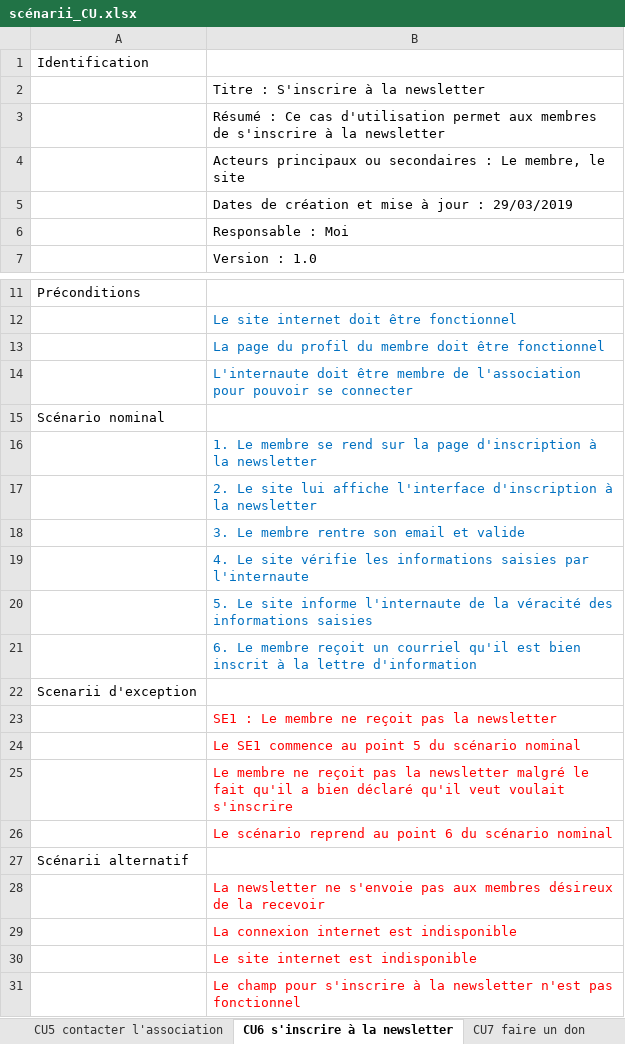
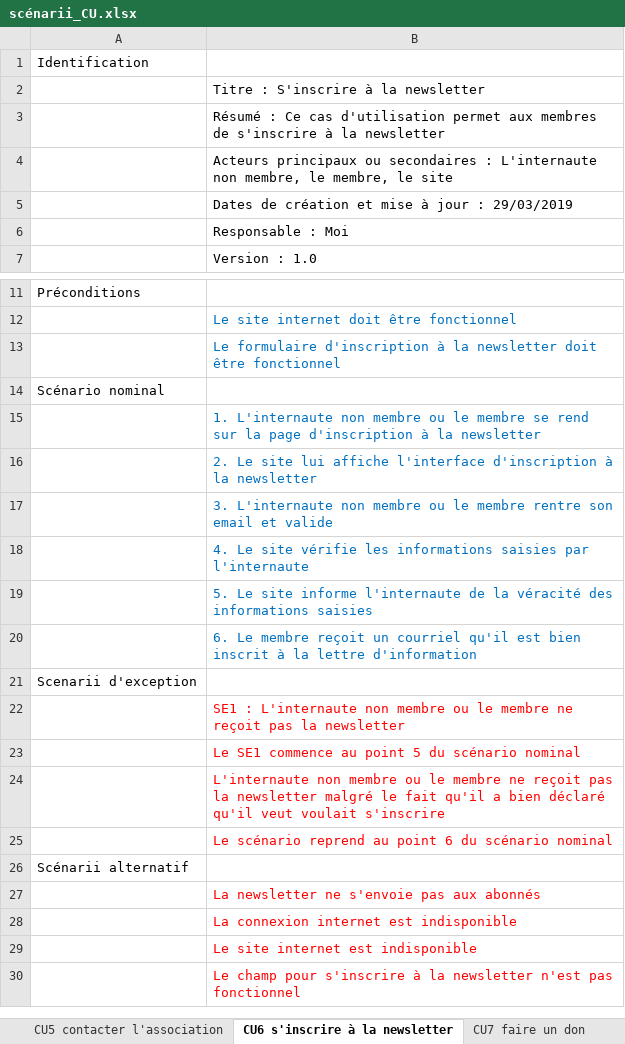
Before and after one commit to Honomatopic/Soamada, an Excel workbook: doc/scénarii_CU.xlsx, sheet CU6 s'inscrire à la newsletter, drawn as a sheet; only a part is shown, gaps mark what is left out; values as stored, in another font and other column widths than the file's, no borders; removed rows and columns are numbered as before the commit, all else as after; the diff names each change by its address in the sheet, - before the commit and + after, or states it on an @@ line.

```diff
--- a/doc/scénarii_CU.xlsx (sheet CU6 s'inscrire à la newsletter)
+++ b/doc/scénarii_CU.xlsx (sheet CU6 s'inscrire à la newsletter)
-B4: …secondaires : Le membre, le…
+B4: …secondaires : L'internaute non membre, le membre, le…
-B13: La page du profil du membre doit être…
+B13: Le formulaire d'inscription à la newsletter doit être…
-row 14:  | L'internaute doit être membre de l'association pour pouvoir se connecter
-B15: 1. Le membre se…
+B15: 1. L'internaute non membre ou le membre se…
-B17: 3. Le membre rentre…
+B17: 3. L'internaute non membre ou le membre rentre…
-B22: SE1 : Le membre ne…
+B22: SE1 : L'internaute non membre ou le membre ne…
-B24: Le membre ne…
+B24: L'internaute non membre ou le membre ne…
-B27: …pas aux membres désireux de la recevoir
+B27: …pas aux abonnés
```
Also changed, not shown: sheet CU7 faire un don, doc/tests soamada.xlsx, 2 other files.
